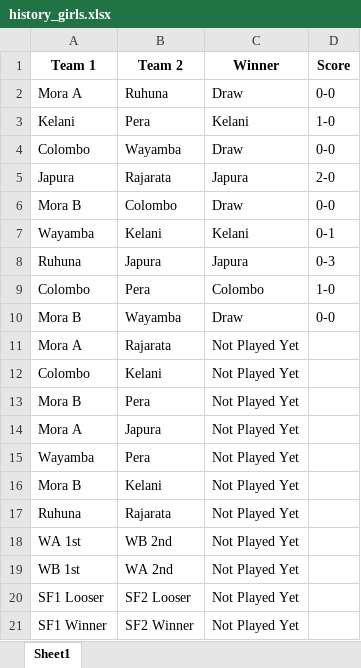
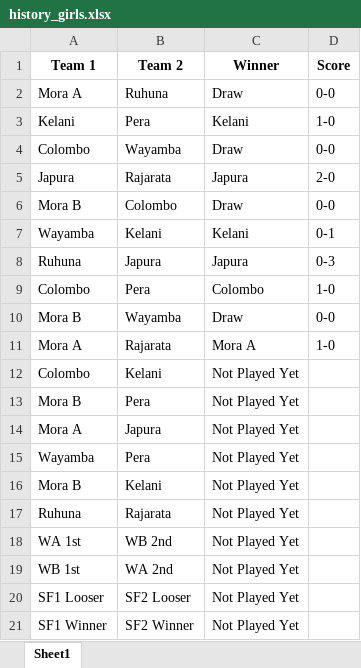
Before and after one commit to NipunSGeeTH/mora9s-hockey-tournament, an Excel workbook: history_girls.xlsx, sheet Sheet1, drawn as a sheet; values as stored, in another font and other column widths than the file's, no borders; the diff names each change by its address in the sheet, - before the commit and + after, or states it on an @@ line.

```diff
--- a/history_girls.xlsx (sheet Sheet1)
+++ b/history_girls.xlsx (sheet Sheet1)
-C11 (Winner): Not Played Yet
+C11 (Winner): Mora A
-D11 (Score): (empty)
+D11 (Score): 1-0
```
Also changed, not shown: pointtable_girls.xlsx.
